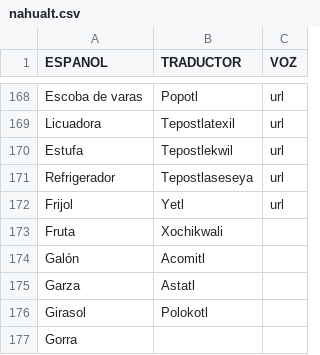
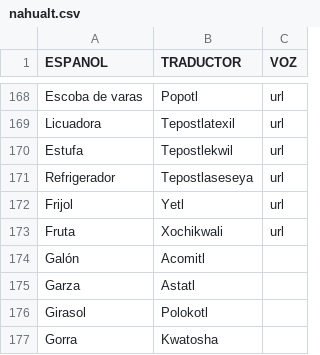
Before and after one commit to aplicacionnaualt-lgtm/diccionario, a CSV file: nahualt.csv, drawn as a sheet; only a part is shown, gaps mark what is left out.

Commit message:
Actualización con BOM UTF-8 para nahuatl - 2026-04-21T21:05:01.984Z

```diff
--- a/nahualt.csv
+++ b/nahualt.csv
@@ -172,3 +172,3 @@ Refrigerador	Tepostlaseseya	url
 Frijol 	Yetl	url
-Fruta	Xochikwali	
+Fruta	Xochikwali	url
 Galón 	Acomitl	
@@ -176,2 +176,2 @@ Garza	Astatl
 Girasol 	Polokotl	
-Gorra		
+Gorra	Kwatosha 	
```
